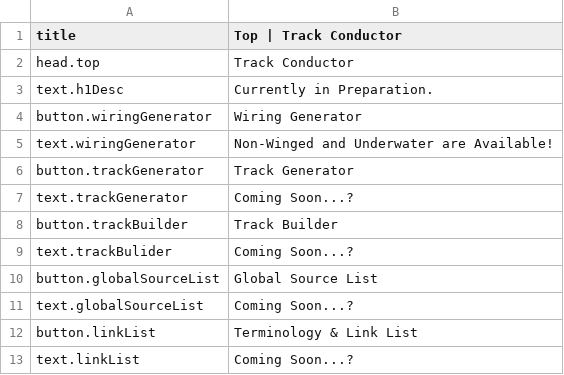
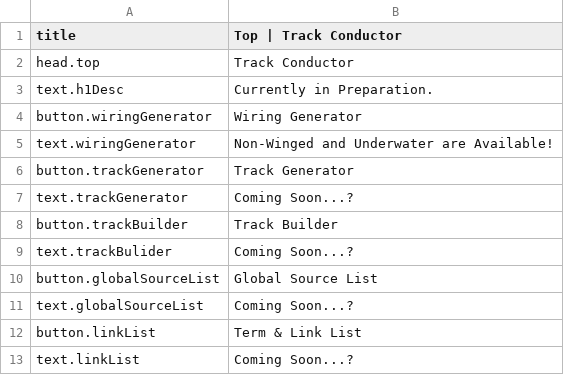
Before and after one commit to ShamojiSMM/TrackConductor, a CSV file: top/langs/en.csv, drawn as a sheet.

Commit message:
Update en.csv

```diff
--- a/top/langs/en.csv
+++ b/top/langs/en.csv
@@ -11,3 +11,3 @@ button.globalSourceList,Global Source List
 text.globalSourceList,Coming Soon...?
-button.linkList,Terminology & Link List
+button.linkList,Term & Link List
 text.linkList,Coming Soon...?
```
